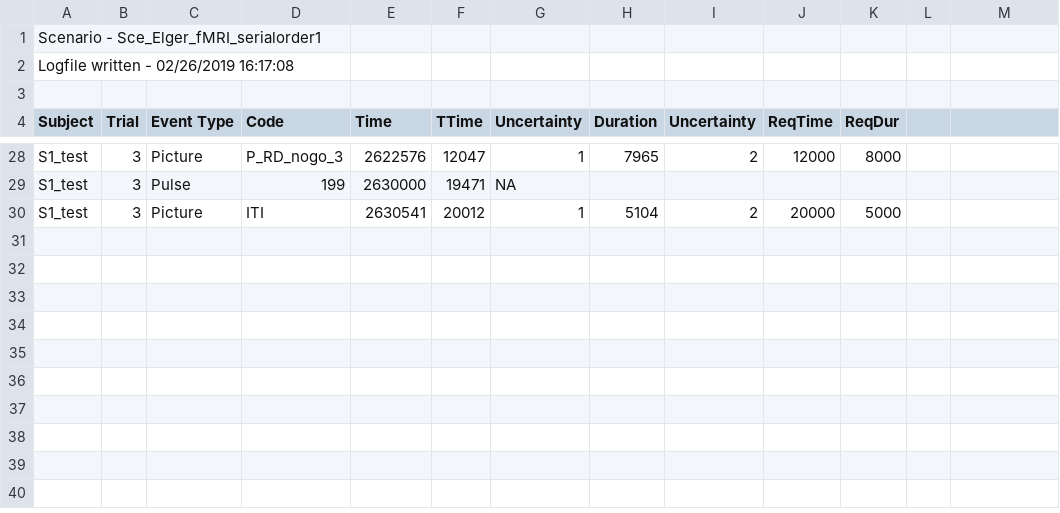
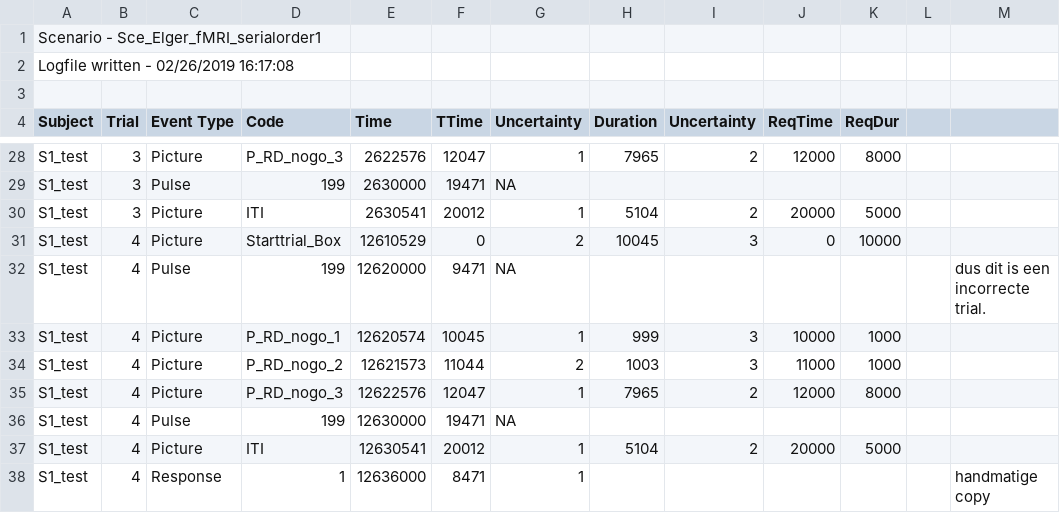
Before and after one commit to RobbertAbrahamse/TrialsConsoleApp, a CSV file: TrialsConsoleApp/Data/TrialData1.csv, drawn as a sheet; only a part is shown, gaps mark what is left out.

```diff
--- a/TrialsConsoleApp/Data/TrialData1.csv
+++ b/TrialsConsoleApp/Data/TrialData1.csv
@@ -30 +30,9 @@ S1_test;3;Pulse;199;2630000;19471;NA;;;;;;;;;
 S1_test;3;Picture;ITI;2630541;20012;1;5104;2;20000;5000;;;;;
+S1_test;4;Picture;Starttrial_Box;12610529;0;2;10045;3;0;10000;;;;;
+S1_test;4;Pulse;199;12620000;9471;NA;;;;;;dus dit is een incorrecte trial.;;;
+S1_test;4;Picture;P_RD_nogo_1;12620574;10045;1;999;3;10000;1000;;;;;
+S1_test;4;Picture;P_RD_nogo_2;12621573;11044;2;1003;3;11000;1000;;;;;
+S1_test;4;Picture;P_RD_nogo_3;12622576;12047;1;7965;2;12000;8000;;;;;
+S1_test;4;Pulse;199;12630000;19471;NA;;;;;;;;;
+S1_test;4;Picture;ITI;12630541;20012;1;5104;2;20000;5000;;;;;
+S1_test;4;Response;1;12636000;8471;1;;;;;;handmatige copy;;;
```
Also changed, not shown: 11 other files.
